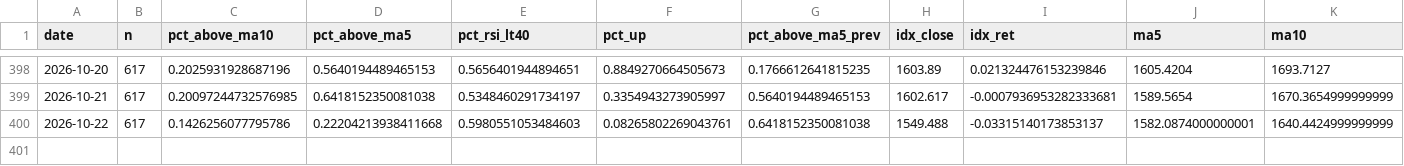
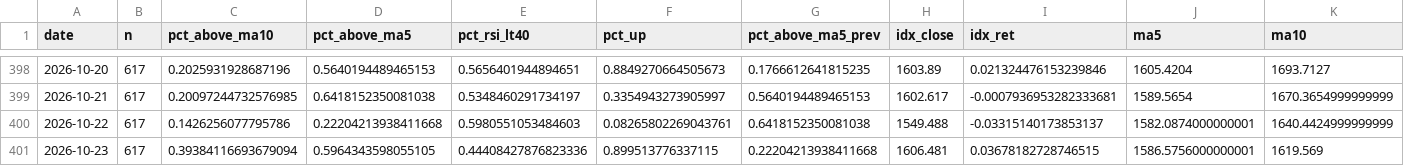
Before and after one commit to tranchiclever417693-lab/astock-daily-alert, a CSV file: data/star/breadth_daily.csv, drawn as a sheet; only a part is shown, gaps mark what is left out; rows hold the shown columns only; the diff names each change by its address in the sheet, - before the commit and + after, or states it on an @@ line.

```diff
--- a/data/star/breadth_daily.csv
+++ b/data/star/breadth_daily.csv
+row 401: 2026-10-23 | 617 | 0.39384116693679094 | 0.5964343598055105 | 0.44408427876823336 | 0.899513776337115 | 0.22204213938411668 | 1606.481 | 0.03678182728746515 | 1586.5756000000001 | 1619.569
```
Also changed, not shown: data/breadth_daily.csv, data/chinext/breadth_daily.csv, 12 other files.
